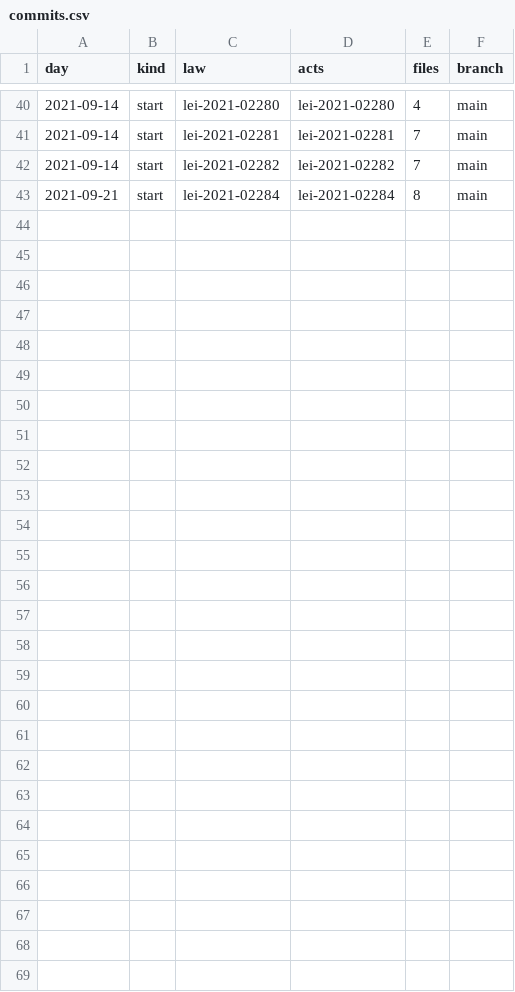
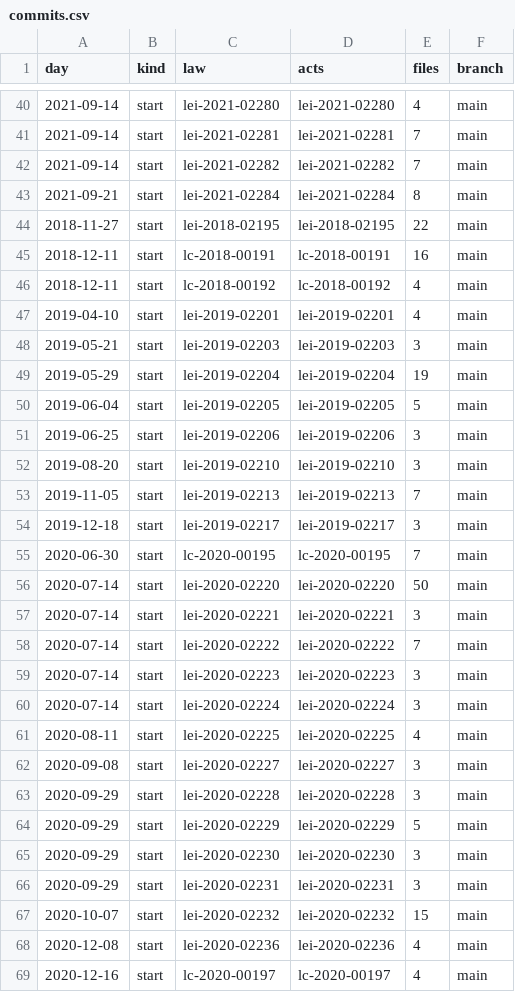
Before and after one commit to lexifina/brazil-sao-joao-de-meriti-city-law, a CSV file: data/commits.csv, drawn as a sheet; only a part is shown, gaps mark what is left out.

Commit message:
Documentation, tables, tools and REPRODUCE.md
Appended 26 commits to b3df4d8d8106; corpus sha256 ab9b27737cf57f09752a10f8ca1e1fbb3f3f68090981012c91ff0b7732801bec, data retrieved 2026-11-06.

```diff
--- a/data/commits.csv
+++ b/data/commits.csv
@@ -43 +43,27 @@ day,kind,law,acts,files,branch
 2021-09-21,start,lei-2021-02284,lei-2021-02284,8,main
+2018-11-27,start,lei-2018-02195,lei-2018-02195,22,main
+2018-12-11,start,lc-2018-00191,lc-2018-00191,16,main
+2018-12-11,start,lc-2018-00192,lc-2018-00192,4,main
+2019-04-10,start,lei-2019-02201,lei-2019-02201,4,main
+2019-05-21,start,lei-2019-02203,lei-2019-02203,3,main
+2019-05-29,start,lei-2019-02204,lei-2019-02204,19,main
+2019-06-04,start,lei-2019-02205,lei-2019-02205,5,main
+2019-06-25,start,lei-2019-02206,lei-2019-02206,3,main
+2019-08-20,start,lei-2019-02210,lei-2019-02210,3,main
+2019-11-05,start,lei-2019-02213,lei-2019-02213,7,main
+2019-12-18,start,lei-2019-02217,lei-2019-02217,3,main
+2020-06-30,start,lc-2020-00195,lc-2020-00195,7,main
+2020-07-14,start,lei-2020-02220,lei-2020-02220,50,main
+2020-07-14,start,lei-2020-02221,lei-2020-02221,3,main
+2020-07-14,start,lei-2020-02222,lei-2020-02222,7,main
+2020-07-14,start,lei-2020-02223,lei-2020-02223,3,main
+2020-07-14,start,lei-2020-02224,lei-2020-02224,3,main
+2020-08-11,start,lei-2020-02225,lei-2020-02225,4,main
+2020-09-08,start,lei-2020-02227,lei-2020-02227,3,main
+2020-09-29,start,lei-2020-02228,lei-2020-02228,3,main
+2020-09-29,start,lei-2020-02229,lei-2020-02229,5,main
+2020-09-29,start,lei-2020-02230,lei-2020-02230,3,main
+2020-09-29,start,lei-2020-02231,lei-2020-02231,3,main
+2020-10-07,start,lei-2020-02232,lei-2020-02232,15,main
+2020-12-08,start,lei-2020-02236,lei-2020-02236,4,main
+2020-12-16,start,lc-2020-00197,lc-2020-00197,4,main
```
Also changed, not shown: 31 other files.
